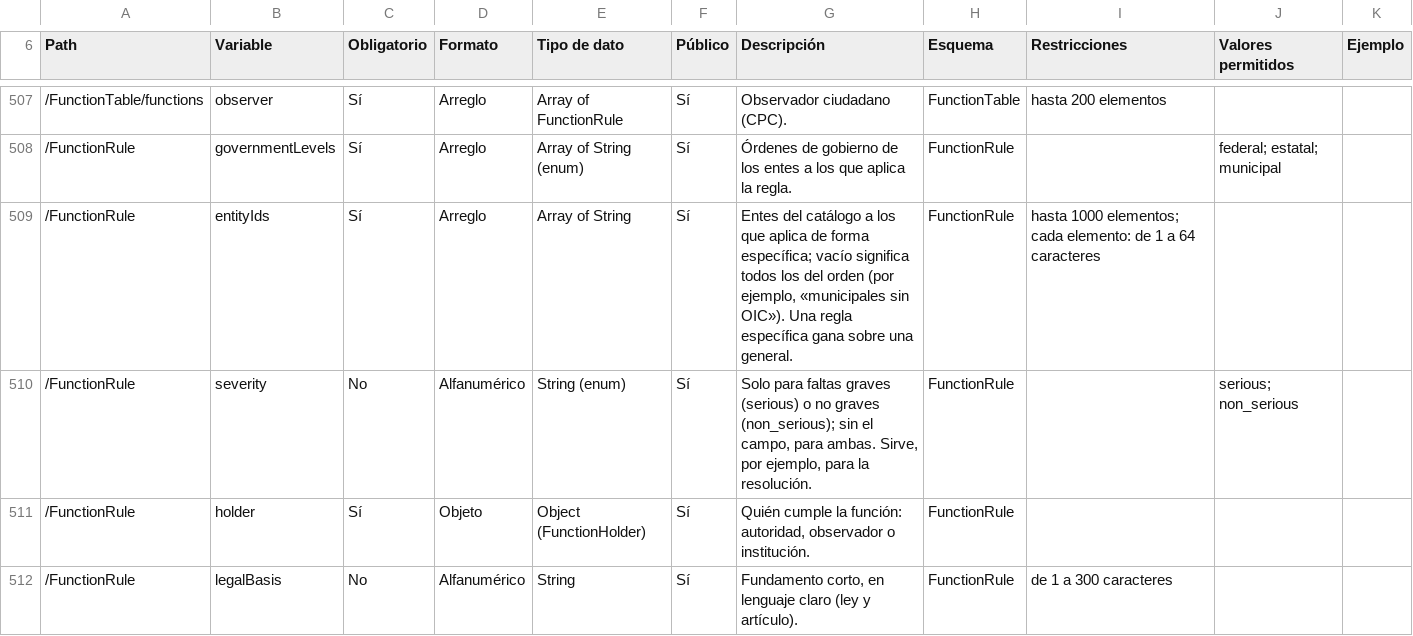
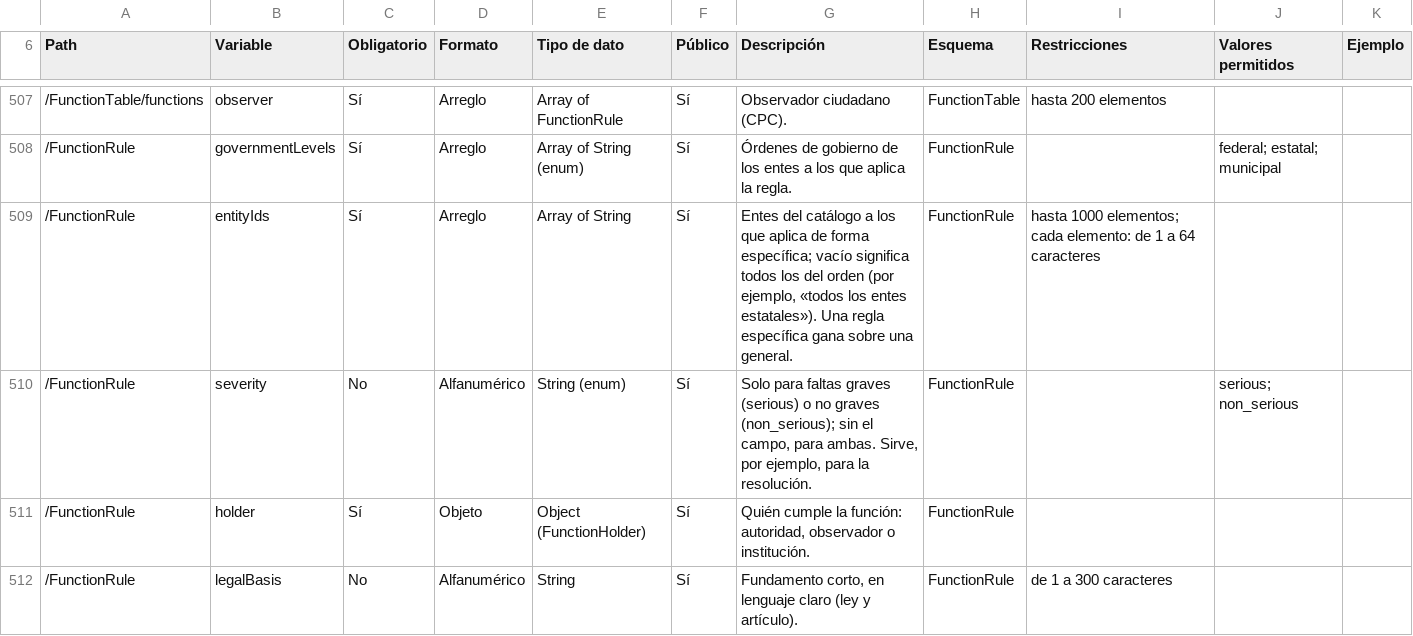
Before and after one commit to GuilleOp/sigilo-s5, a CSV file: estandar/diccionario-de-datos.csv, drawn as a sheet; only a part is shown, gaps mark what is left out.

```diff
--- a/estandar/diccionario-de-datos.csv
+++ b/estandar/diccionario-de-datos.csv
@@ -508,3 +508,3 @@ Path,Variable,Obligatorio,Formato,Tipo de dato,Público,Descripción,Esquema,Res
 /FunctionRule,governmentLevels,Sí,Arreglo,Array of String (enum),Sí,Órdenes de gobierno de los entes a los que aplica la regla.,FunctionRule,,federal; estatal; municipal,
-/FunctionRule,entityIds,Sí,Arreglo,Array of String,Sí,"Entes del catálogo a los que aplica de forma específica; vacío significa todos los del orden (por ejemplo, «municipales sin OIC»). Una regla específica gana sobre una general.",FunctionRule,hasta 1000 elementos; cada elemento: de 1 a 64 caracteres,,
+/FunctionRule,entityIds,Sí,Arreglo,Array of String,Sí,"Entes del catálogo a los que aplica de forma específica; vacío significa todos los del orden (por ejemplo, «todos los entes estatales»). Una regla específica gana sobre una general.",FunctionRule,hasta 1000 elementos; cada elemento: de 1 a 64 caracteres,,
 /FunctionRule,severity,No,Alfanumérico,String (enum),Sí,"Solo para faltas graves (serious) o no graves (non_serious); sin el campo, para ambas. Sirve, por ejemplo, para la resolución.",FunctionRule,,serious; non_serious,
```
Also changed, not shown: 24 other files.
